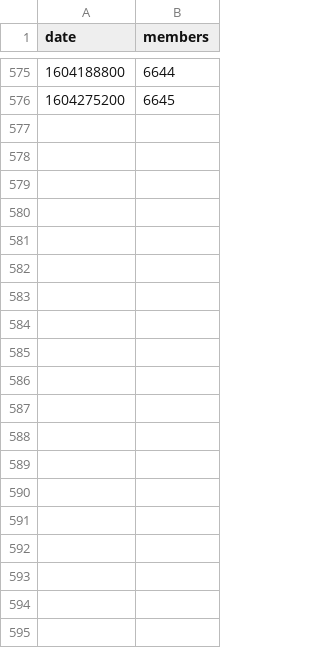
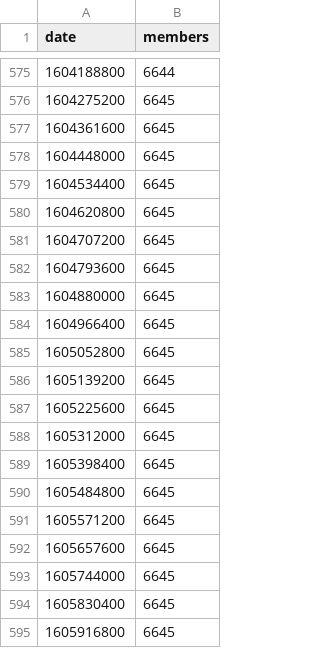
Before and after one commit to Grasia/gas-dao-activity, a CSV file: data/daostack_membership.csv, drawn as a sheet; only a part is shown, gaps mark what is left out; the diff covers the shown part only.

```diff
--- a/data/daostack_membership.csv
+++ b/data/daostack_membership.csv
@@ -576 +576,20 @@ date,members
 1604275200,6645
+1604361600,6645
+1604448000,6645
+1604534400,6645
+1604620800,6645
+1604707200,6645
+1604793600,6645
+1604880000,6645
+1604966400,6645
+1605052800,6645
+1605139200,6645
+1605225600,6645
+1605312000,6645
+1605398400,6645
+1605484800,6645
+1605571200,6645
+1605657600,6645
+1605744000,6645
+1605830400,6645
+1605916800,6645
```
Also changed, not shown: 10 added rows elsewhere in this file, data/daohaus_activity_membership_rate.csv, data/daohaus_membership.csv, 3 other files.
